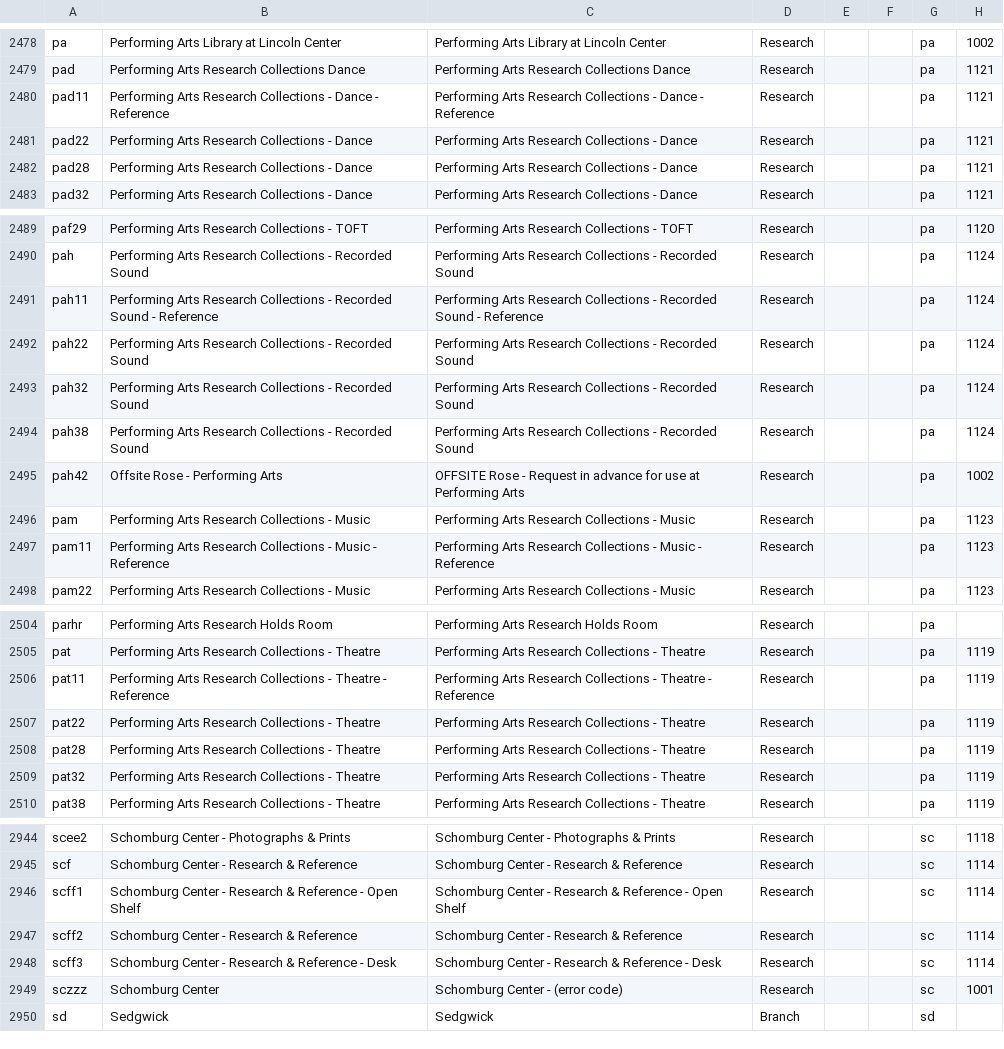
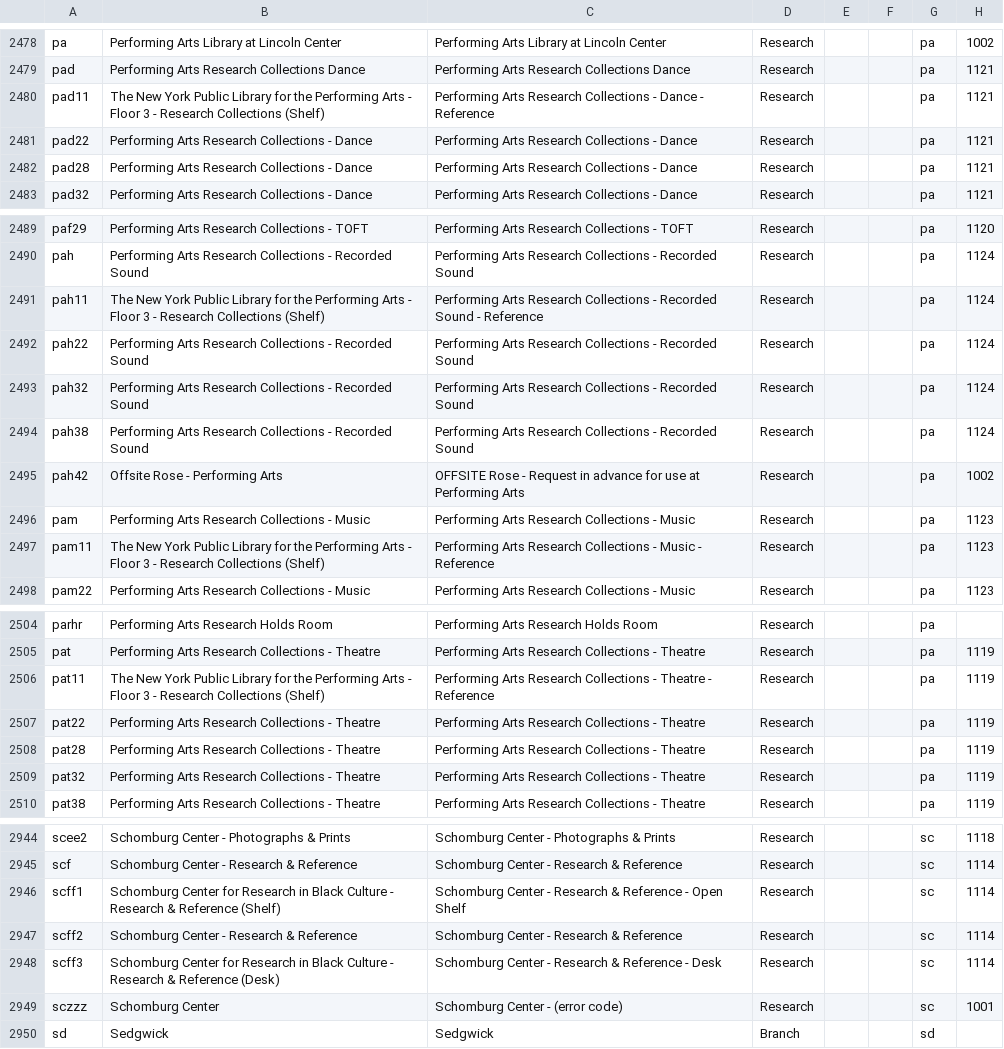
Before and after one commit to NYPL/nypl-core, a CSV file: vocabularies/csv/locations.csv, drawn as a sheet; only a part is shown, gaps mark what is left out; the diff names each change by its address in the sheet, - before the commit and + after, or states it on an @@ line.

Commit message:
pa + sc csv updates

```diff
--- a/vocabularies/csv/locations.csv
+++ b/vocabularies/csv/locations.csv
-B2480: Performing Arts Research Collections - Dance - Reference
+B2480: The New York Public Library for the Performing Arts - Floor 3 - Research Collections (Shelf)
-B2491: Performing Arts Research Collections - Recorded Sound - Reference
+B2491: The New York Public Library for the Performing Arts - Floor 3 - Research Collections (Shelf)
-B2497: Performing Arts Research Collections - Music - Reference
+B2497: The New York Public Library for the Performing Arts - Floor 3 - Research Collections (Shelf)
-B2506: Performing Arts Research Collections - Theatre - Reference
+B2506: The New York Public Library for the Performing Arts - Floor 3 - Research Collections (Shelf)
-B2946: Schomburg Center - Research & Reference - Open Shelf
+B2946: Schomburg Center for Research in Black Culture - Research & Reference (Shelf)
-B2948: Schomburg Center - Research & Reference - Desk
+B2948: Schomburg Center for Research in Black Culture - Research & Reference (Desk)
```
